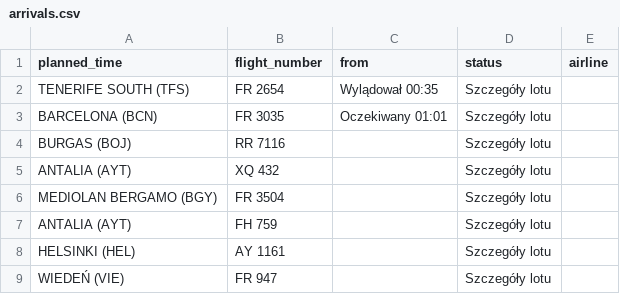
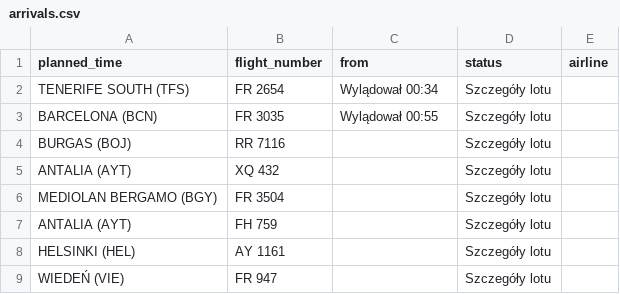
Before and after one commit to przemyslawbaran2993-droid/codex-test, a CSV file: data/arrivals.csv, drawn as a sheet; only a part is shown.

```diff
--- a/data/arrivals.csv
+++ b/data/arrivals.csv
@@ -1,4 +1,4 @@
 planned_time;flight_number;from;status;airline
-TENERIFE SOUTH (TFS);FR 2654;Wylądował 00:35;Szczegóły lotu;
-BARCELONA (BCN);FR 3035;Oczekiwany 01:01;Szczegóły lotu;
+TENERIFE SOUTH (TFS);FR 2654;Wylądował 00:34;Szczegóły lotu;
+BARCELONA (BCN);FR 3035;Wylądował 00:55;Szczegóły lotu;
 BURGAS (BOJ);RR 7116;;Szczegóły lotu;
```
